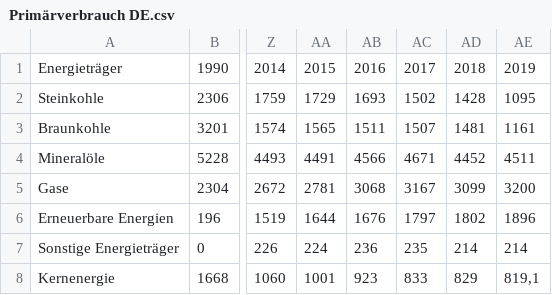
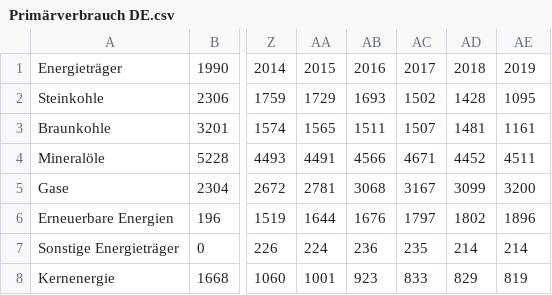
Before and after one commit to Benedikt1905/energiedaten-app, a CSV file: data/Primärverbrauch DE.csv, drawn as a sheet; only a part is shown, gaps mark what is left out; the diff names each change by its address in the sheet, - before the commit and + after, or states it on an @@ line.

```diff
--- a/data/Primärverbrauch DE.csv
+++ b/data/Primärverbrauch DE.csv
-AE8: 819,1
+AE8: 819
```
Also changed, not shown: 2 other files.
